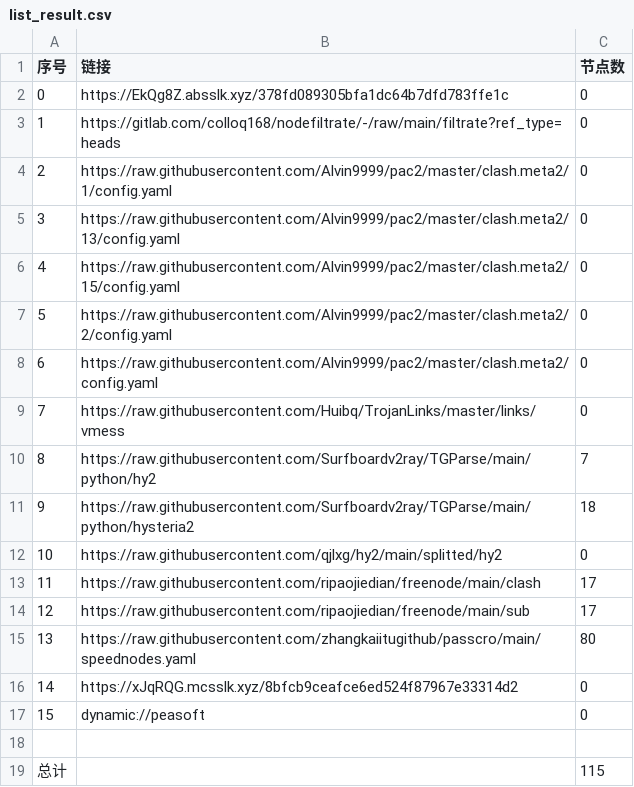
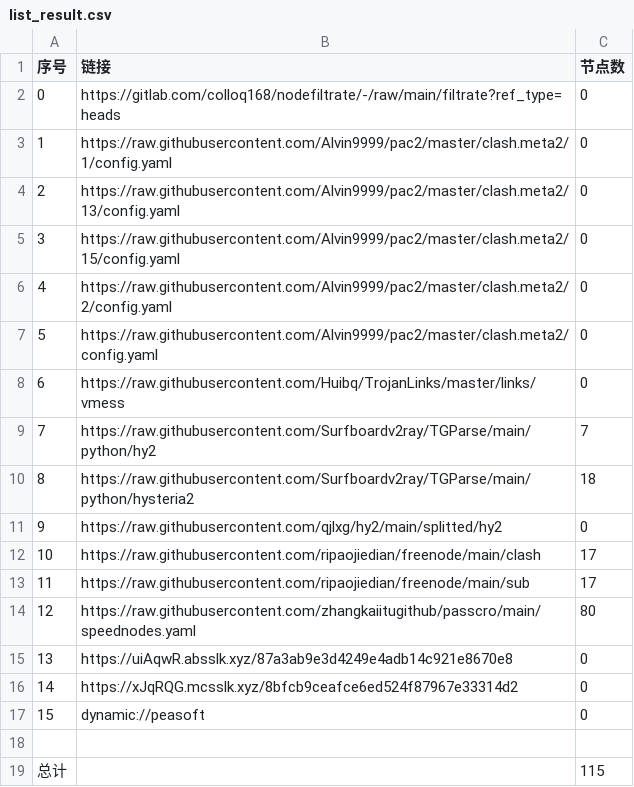
Before and after one commit to xiao33521/AutoMergePublicNodes33521, a CSV file: list_result.csv, drawn as a sheet; removed rows and columns are numbered as before the commit, all else as after; the diff names each change by its address in the sheet, - before the commit and + after, or states it on an @@ line.

```diff
--- a/list_result.csv
+++ b/list_result.csv
-row 2: 0 | https://EkQg8Z.absslk.xyz/378fd089305bfa1dc64b7dfd783ffe1c | 0
@@ column A (序号) renumbered between rows 2 and 14 @@
+row 15: 13 | https://uiAqwR.absslk.xyz/87a3ab9e3d4249e4adb14c921e8670e8 | 0
```
Also changed, not shown: 24 other files.
